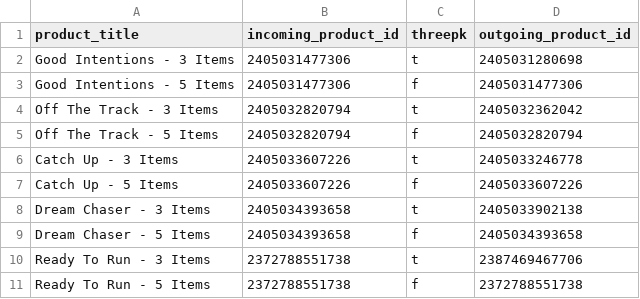
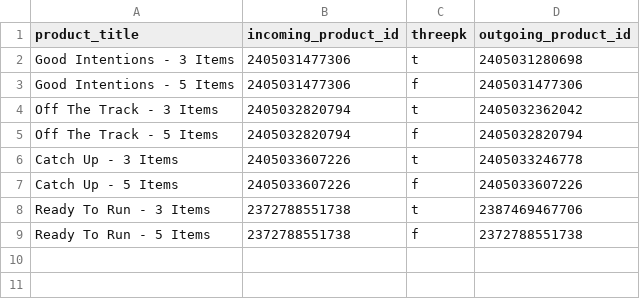
Before and after one commit to FLWallace105/allocation, a CSV file: allocation_matching_products_production.csv, drawn as a sheet.

```diff
--- a/allocation_matching_products_production.csv
+++ b/allocation_matching_products_production.csv
@@ -7,4 +7,2 @@ Catch Up - 3 Items,2405033607226,t,2405033246778
 Catch Up - 5 Items,2405033607226,f,2405033607226
-Dream Chaser - 3 Items,2405034393658,t,2405033902138
-Dream Chaser - 5 Items,2405034393658,f,2405034393658
 Ready To Run - 3 Items,2372788551738,t,2387469467706
```
Also changed, not shown: allocation_alternate_products_production.csv, allocation_inventory.csv, 4 other files.
